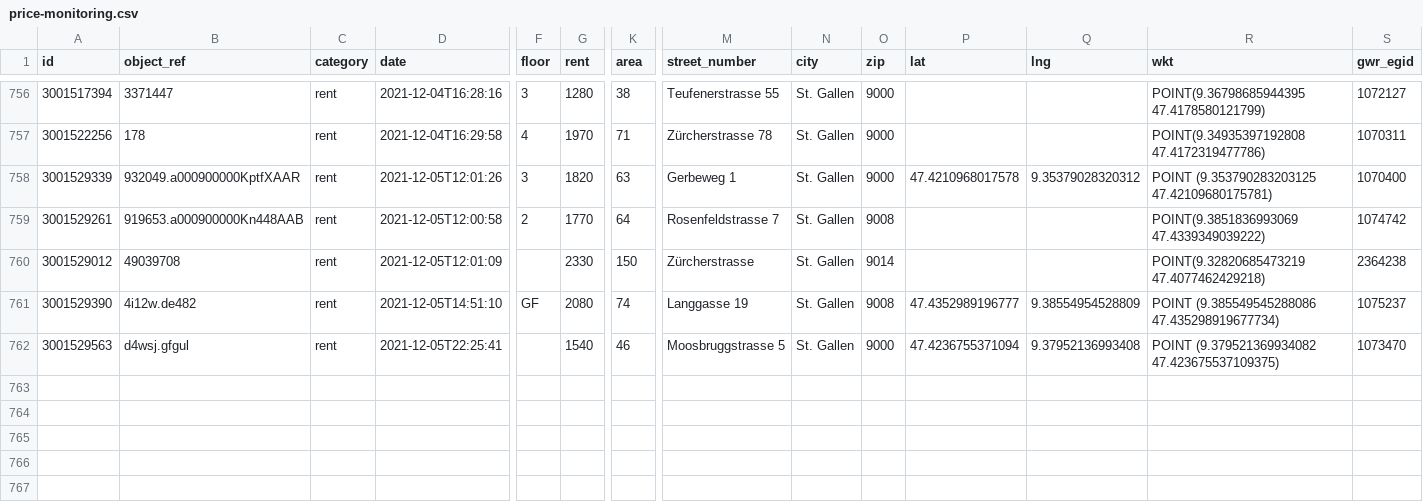
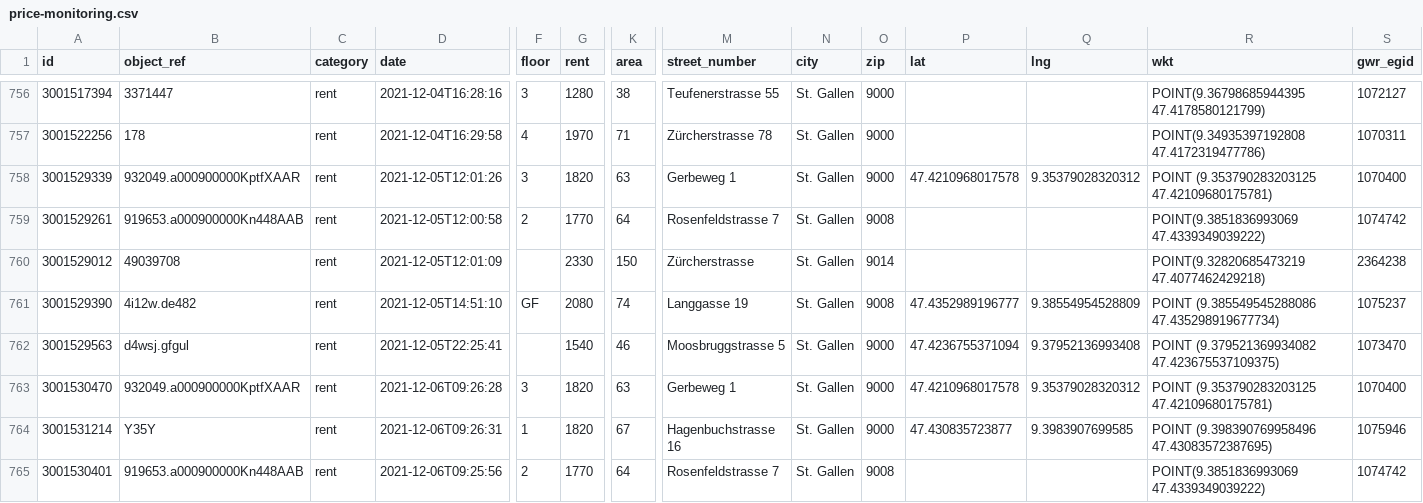
Before and after one commit to cividi/st-gallen-urban-indicators, a CSV file: data/price-monitoring/price-monitoring.csv, drawn as a sheet; only a part is shown, gaps mark what is left out; rows hold the shown columns only; the diff names each change by its address in the sheet, - before the commit and + after, or states it on an @@ line.

```diff
--- a/data/price-monitoring/price-monitoring.csv
+++ b/data/price-monitoring/price-monitoring.csv
+row 763: 3001530470 | 932049.a000900000KptfXAAR | rent | 2021-12-06T09:26:28 | 3 | 1820 | 63 | Gerbeweg 1 | St. Gallen | 9000 | 47.4210968017578 | 9.35379028320312 | POINT (9.353790283203125 47.42109680175781) | 1070400
+row 764: 3001531214 | Y35Y | rent | 2021-12-06T09:26:31 | 1 | 1820 | 67 | Hagenbuchstrasse 16 | St. Gallen | 9000 | 47.430835723877 | 9.3983907699585 | POINT (9.398390769958496 47.43083572387695) | 1075946
+row 765: 3001530401 | 919653.a000900000Kn448AAB | rent | 2021-12-06T09:25:56 | 2 | 1770 | 64 | Rosenfeldstrasse 7 | St. Gallen | 9008 |  |  | POINT(9.3851836993069 47.4339349039222) | 1074742
```
Also changed, not shown: data/price-monitoring/price-monitoring-extended.csv, 5 other files.
